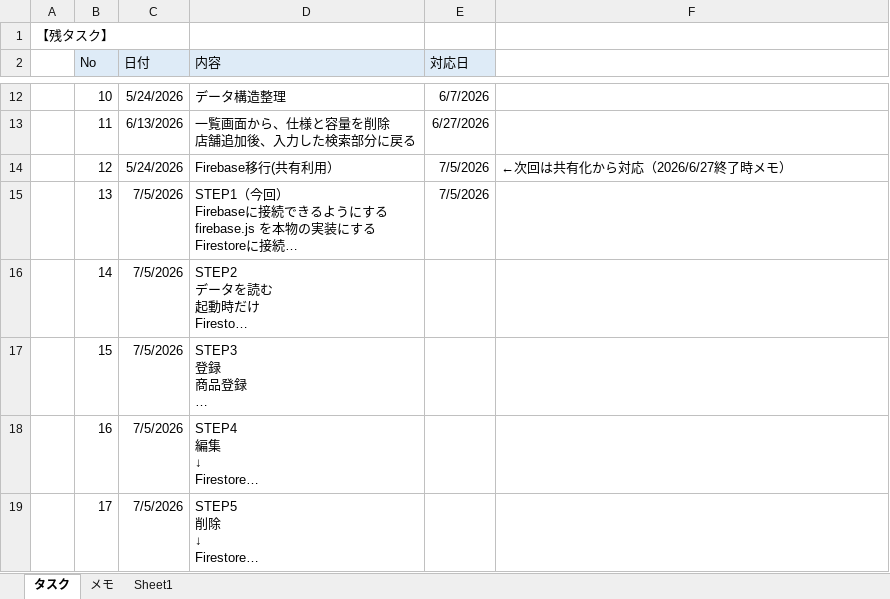
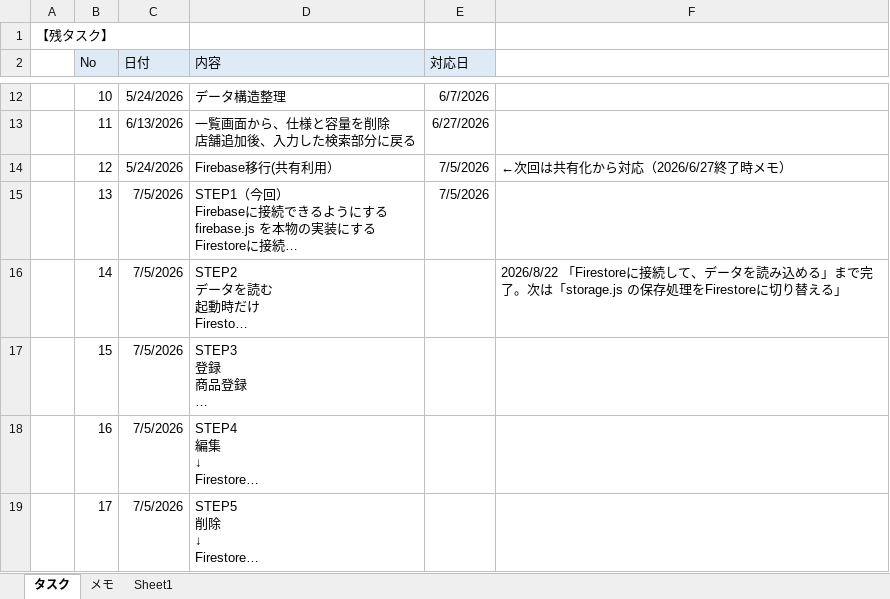
Before and after one commit to matun0502/price-memo-app, an Excel workbook: 【メモ】価格記録アプリ.xlsx, sheet タスク, drawn as a sheet; only a part is shown, gaps mark what is left out; long unchanged cells end in …; values as stored, in another font and other column widths than the file's, no borders; charts and pictures not drawn; the diff names each change by its address in the sheet, - before the commit and + after, or states it on an @@ line.

Commit message:
「Firestoreに接続して、データを読み込める」まで完了

```diff
--- a/【メモ】価格記録アプリ.xlsx (sheet タスク)
+++ b/【メモ】価格記録アプリ.xlsx (sheet タスク)
-F16: (empty)
+F16: 2026/8/22 「Firestoreに接続して、データを読み込める」まで完了。次は「storage.js の保存処理をFirestoreに切り替える」
```
Also changed, not shown: charts or pictures, 2 other files.
